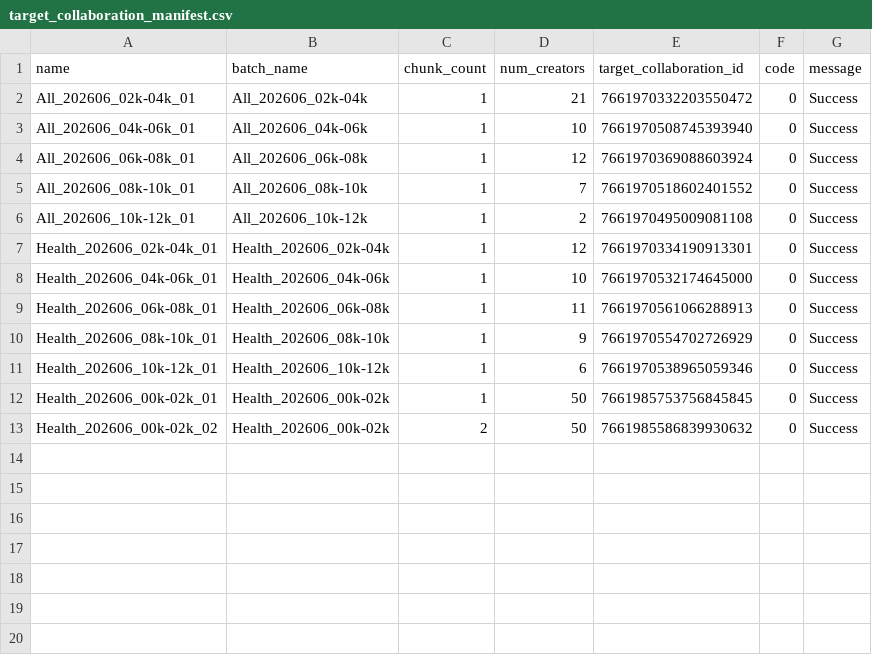
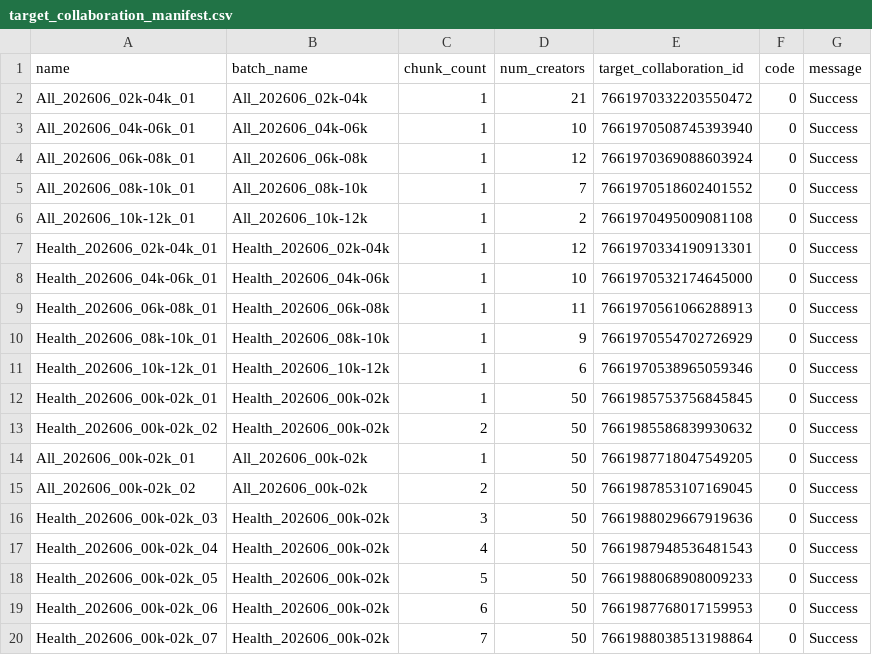
Before and after one commit to mrpsonglao/VitamiAffiliateCode, a CSV file: code/target_collaboration_manifest.csv, drawn as a sheet.

Commit message:
Update target_collaboration_manifest.csv

```diff
--- a/code/target_collaboration_manifest.csv
+++ b/code/target_collaboration_manifest.csv
@@ -13 +13,8 @@ Health_202606_00k-02k_01,Health_202606_00k-02k,1,50,7661985753756845845,0,Succes
 Health_202606_00k-02k_02,Health_202606_00k-02k,2,50,7661985586839930632,0,Success
+All_202606_00k-02k_01,All_202606_00k-02k,1,50,7661987718047549205,0,Success
+All_202606_00k-02k_02,All_202606_00k-02k,2,50,7661987853107169045,0,Success
+Health_202606_00k-02k_03,Health_202606_00k-02k,3,50,7661988029667919636,0,Success
+Health_202606_00k-02k_04,Health_202606_00k-02k,4,50,7661987948536481543,0,Success
+Health_202606_00k-02k_05,Health_202606_00k-02k,5,50,7661988068908009233,0,Success
+Health_202606_00k-02k_06,Health_202606_00k-02k,6,50,7661987768017159953,0,Success
+Health_202606_00k-02k_07,Health_202606_00k-02k,7,50,7661988038513198864,0,Success
```
